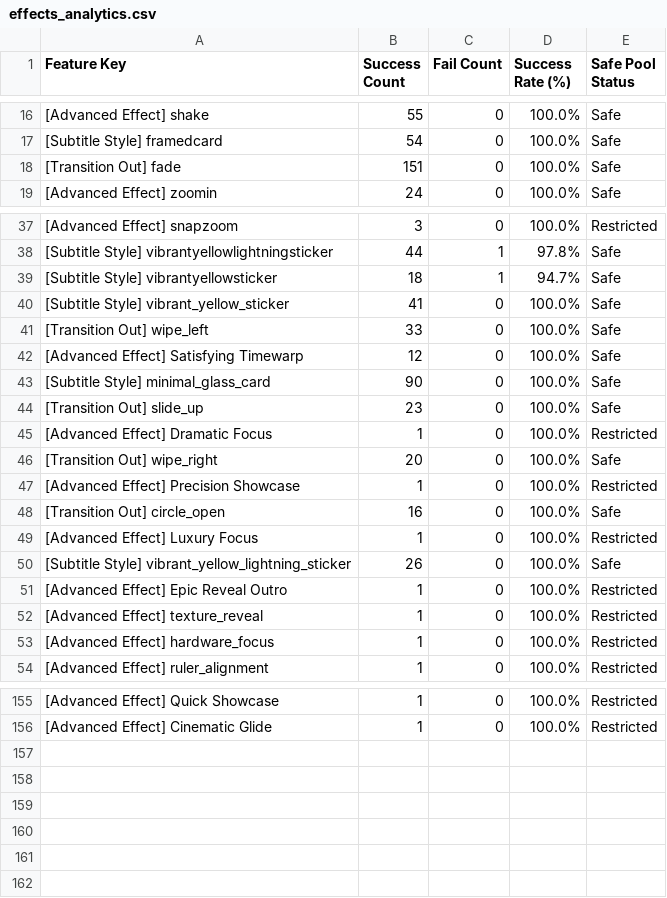
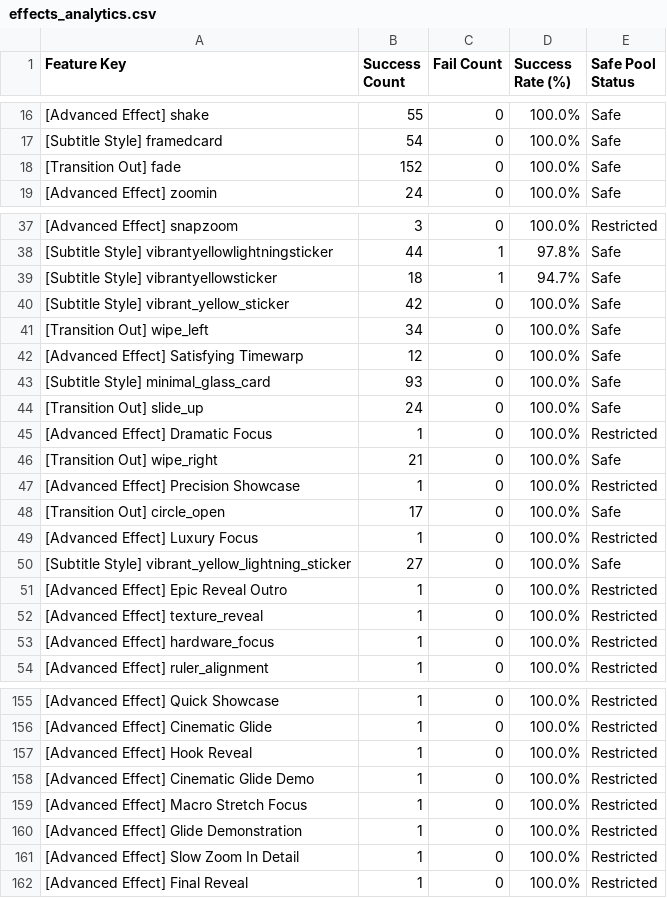
Before and after one commit to ltckha/Auto-Video-Factory, a CSV file: renderer/output/sheets_backup/effects_analytics.csv, drawn as a sheet; only a part is shown, gaps mark what is left out; the diff covers the shown part only.

```diff
--- a/renderer/output/sheets_backup/effects_analytics.csv
+++ b/renderer/output/sheets_backup/effects_analytics.csv
@@ -17,3 +17,3 @@ Feature Key,Success Count,Fail Count,Success Rate (%),Safe Pool Status
 "[Subtitle Style] framedcard","54","0","100.0%","Safe"
-"[Transition Out] fade","151","0","100.0%","Safe"
+"[Transition Out] fade","152","0","100.0%","Safe"
 "[Advanced Effect] zoomin","24","0","100.0%","Safe"
@@ -39,13 +39,13 @@ Feature Key,Success Count,Fail Count,Success Rate (%),Safe Pool Status
 "[Subtitle Style] vibrantyellowsticker","18","1","94.7%","Safe"
-"[Subtitle Style] vibrant_yellow_sticker","41","0","100.0%","Safe"
-"[Transition Out] wipe_left","33","0","100.0%","Safe"
+"[Subtitle Style] vibrant_yellow_sticker","42","0","100.0%","Safe"
+"[Transition Out] wipe_left","34","0","100.0%","Safe"
 "[Advanced Effect] Satisfying Timewarp","12","0","100.0%","Safe"
-"[Subtitle Style] minimal_glass_card","90","0","100.0%","Safe"
-"[Transition Out] slide_up","23","0","100.0%","Safe"
+"[Subtitle Style] minimal_glass_card","93","0","100.0%","Safe"
+"[Transition Out] slide_up","24","0","100.0%","Safe"
 "[Advanced Effect] Dramatic Focus","1","0","100.0%","Restricted"
-"[Transition Out] wipe_right","20","0","100.0%","Safe"
+"[Transition Out] wipe_right","21","0","100.0%","Safe"
 "[Advanced Effect] Precision Showcase","1","0","100.0%","Restricted"
-"[Transition Out] circle_open","16","0","100.0%","Safe"
+"[Transition Out] circle_open","17","0","100.0%","Safe"
 "[Advanced Effect] Luxury Focus","1","0","100.0%","Restricted"
-"[Subtitle Style] vibrant_yellow_lightning_sticker","26","0","100.0%","Safe"
+"[Subtitle Style] vibrant_yellow_lightning_sticker","27","0","100.0%","Safe"
 "[Advanced Effect] Epic Reveal Outro","1","0","100.0%","Restricted"
@@ -156 +156,7 @@ Feature Key,Success Count,Fail Count,Success Rate (%),Safe Pool Status
 "[Advanced Effect] Cinematic Glide","1","0","100.0%","Restricted"
+"[Advanced Effect] Hook Reveal","1","0","100.0%","Restricted"
+"[Advanced Effect] Cinematic Glide Demo","1","0","100.0%","Restricted"
+"[Advanced Effect] Macro Stretch Focus","1","0","100.0%","Restricted"
+"[Advanced Effect] Glide Demonstration","1","0","100.0%","Restricted"
+"[Advanced Effect] Slow Zoom In Detail","1","0","100.0%","Restricted"
+"[Advanced Effect] Final Reveal","1","0","100.0%","Restricted"
```
Also changed, not shown: 2 edited cells elsewhere in this file, renderer/output/sheets_backup/projects_tracker.csv, 5 other files.
